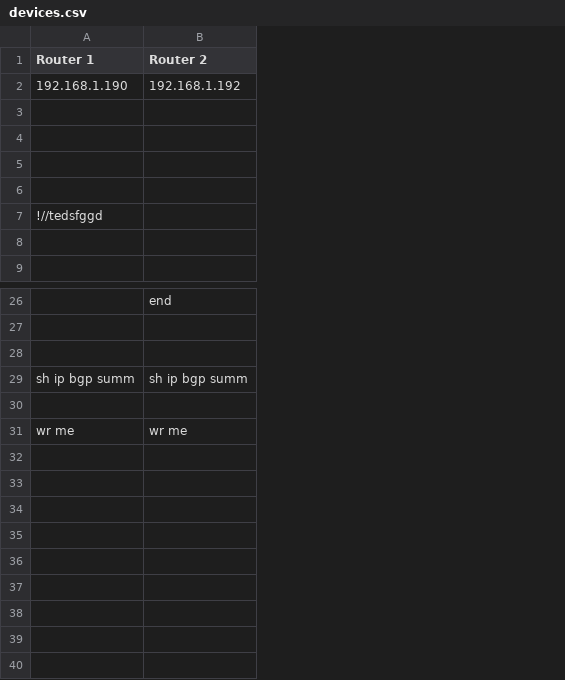
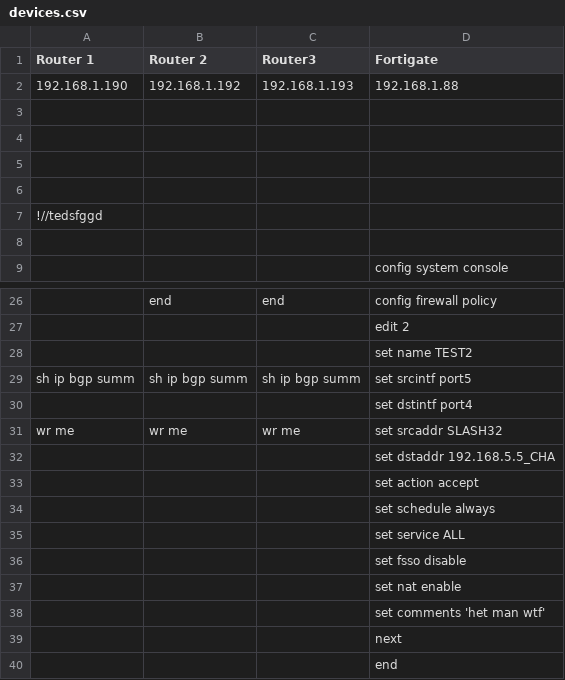
Before and after one commit to clarson00/NetAutomation-SSHNetworkDeviceConfigurationTool, a CSV file: devices.csv, drawn as a sheet; only a part is shown, gaps mark what is left out; the diff names each change by its address in the sheet, - before the commit and + after, or states it on an @@ line.

Commit message:
Reversion system complete

```diff
--- a/devices.csv
+++ b/devices.csv
+column C (Router3), row 2: 192.168.1.193; rows 26-31: end |  |  | sh ip bgp summ |  | wr me
+column D (Fortigate), rows 2-9: 192.168.1.88 |  |  |  |  |  |  | config system console; rows 26-31: config firewall policy | edit 2 | set name TEST2 | set srcintf port5 | set dstintf port4 | set srcaddr SLASH32
+row 32:  |  |  | set dstaddr 192.168.5.5_CHA
+row 33:  |  |  | set action accept
+row 34:  |  |  | set schedule always
+row 35:  |  |  | set service ALL
+row 36:  |  |  | set fsso disable
+row 37:  |  |  | set nat enable
+row 38:  |  |  | set comments 'het man wtf'
+row 39:  |  |  | next
+row 40:  |  |  | end
```
Also changed, not shown: 1 other file.
